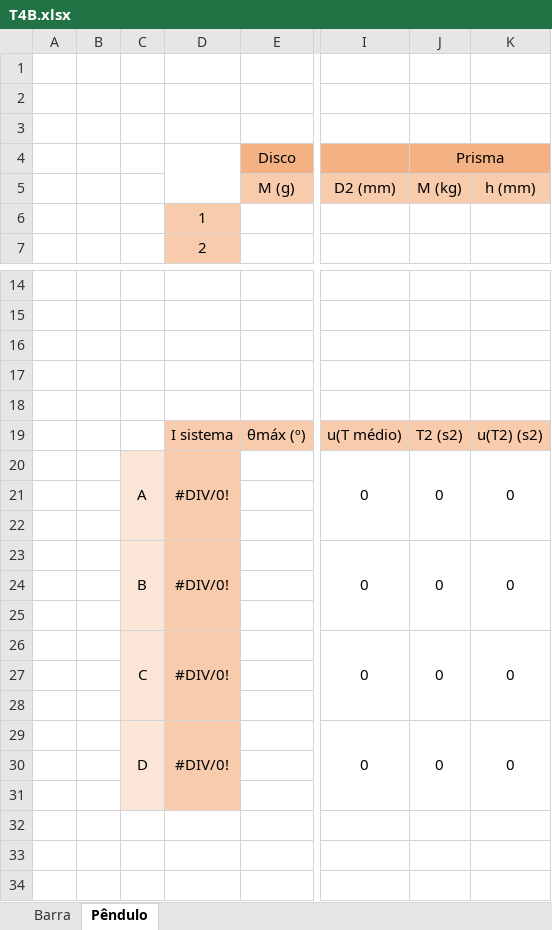
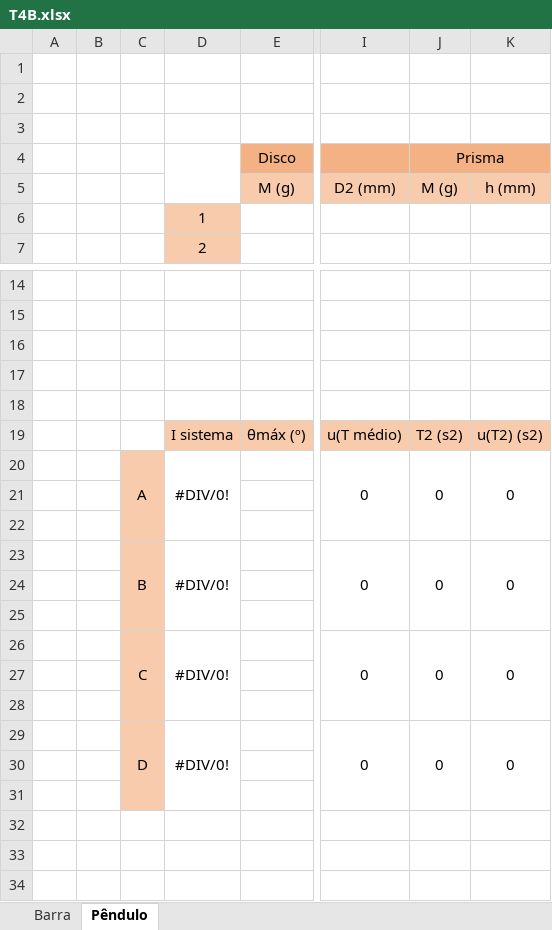
Before and after one commit to sergisousa/LABSFISICAII, an Excel workbook: 016/T4B/T4B.xlsx, sheet Pêndulo, drawn as a sheet; only a part is shown, gaps mark what is left out; values as stored, in another font and other column widths than the file's, no borders; charts and pictures not drawn; the diff names each change by its address in the sheet, - before the commit and + after, or states it on an @@ line.

```diff
--- a/016/T4B/T4B.xlsx (sheet Pêndulo)
+++ b/016/T4B/T4B.xlsx (sheet Pêndulo)
-J5 (Prisma): M (kg)
+J5 (Prisma): M (g)
-C20:C31 fill: #FBE5D6
+C20:C31 fill: #F8CBAD
-D20:D31 fill: #F8CBAD
+D20:D31 fill: none
```
Also changed, not shown: sheet Barra, charts or pictures.
